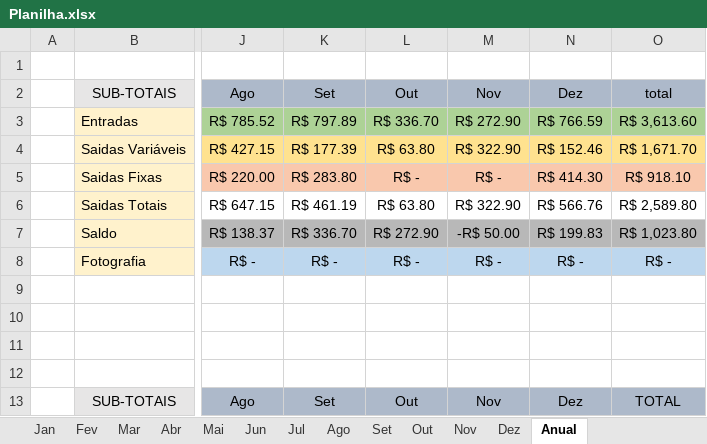
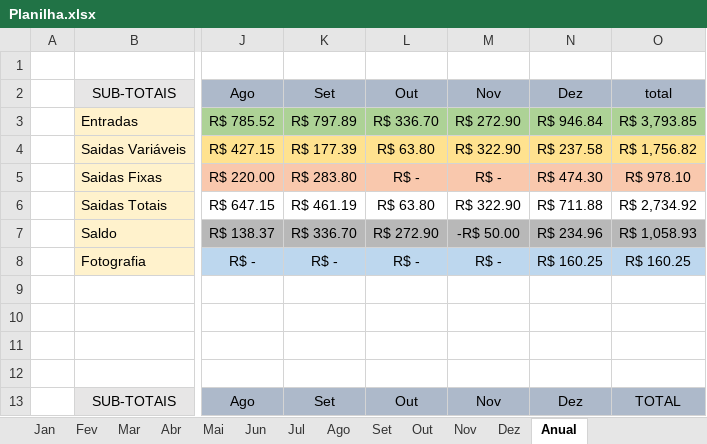
Before and after one commit to MiguelOliveira07/JavaScript, an Excel workbook: Planilha.xlsx, sheet Anual, drawn as a sheet; only a part is shown, gaps mark what is left out; values as stored, in another font and other column widths than the file's, no borders; the diff covers the shown part only; the diff names each change by its address in the sheet, - before the commit and + after, or states it on an @@ line.

```diff
--- a/Planilha.xlsx (sheet Anual)
+++ b/Planilha.xlsx (sheet Anual)
-N3: R$ 766.59
+N3: R$ 946.84
-O3: R$ 3,613.60
+O3: R$ 3,793.85
-N4: R$ 152.46
+N4: R$ 237.58
-O4: R$ 1,671.70
+O4: R$ 1,756.82
-N5: R$ 414.30
+N5: R$ 474.30
-O5: R$ 918.10
+O5: R$ 978.10
-N6: R$ 566.76
+N6: R$ 711.88
-O6: R$ 2,589.80
+O6: R$ 2,734.92
-N7: R$ 199.83
+N7: R$ 234.96
-O7: R$ 1,023.80
+O7: R$ 1,058.93
-N8: R$ -
+N8: R$ 160.25
-O8: R$ -
+O8: R$ 160.25
```
Also changed, not shown: 26 edited cells elsewhere in this sheet, sheet Dez, sheet Mar, sheet Abr, sheet Mai, sheet Jun, sheet Fev, 6 more sheets, formulas that keep their value, charts or pictures.
